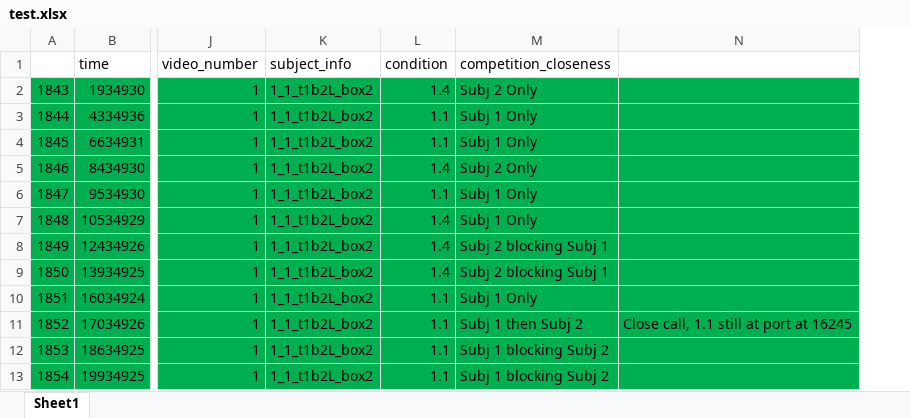
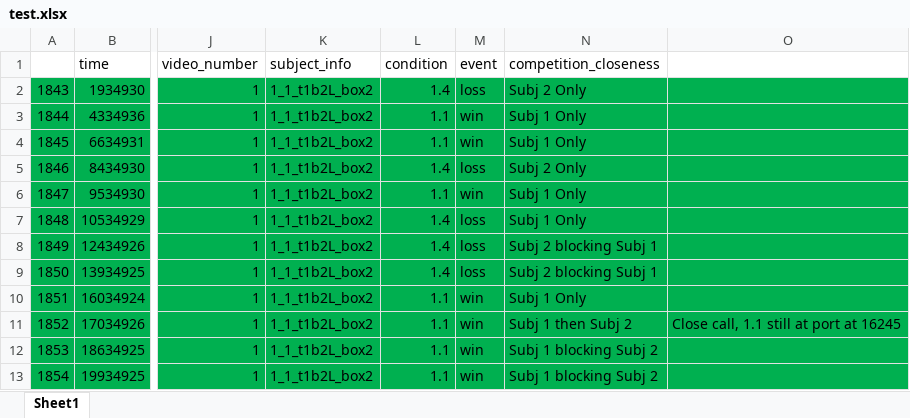
Before and after one commit to padillacoreanolab/diff_fam_social_memory_ephys, an Excel workbook: test.xlsx, sheet Sheet1, drawn as a sheet; only a part is shown, gaps mark what is left out; values as stored, in another font and other column widths than the file's, no borders; the diff names each change by its address in the sheet, - before the commit and + after, or states it on an @@ line.

Commit message:
Added event to test.xlsx

```diff
--- a/test.xlsx (sheet Sheet1)
+++ b/test.xlsx (sheet Sheet1)
+column M (event), rows 2-13: loss | win | win | loss | win | loss | loss | loss | win | win | win | win
```
Also changed, not shown: 2 other files.
